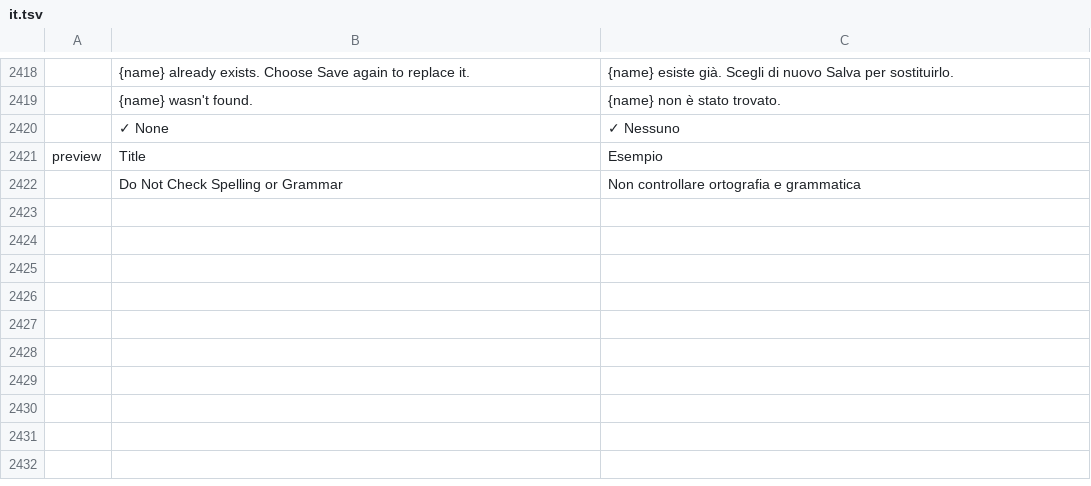
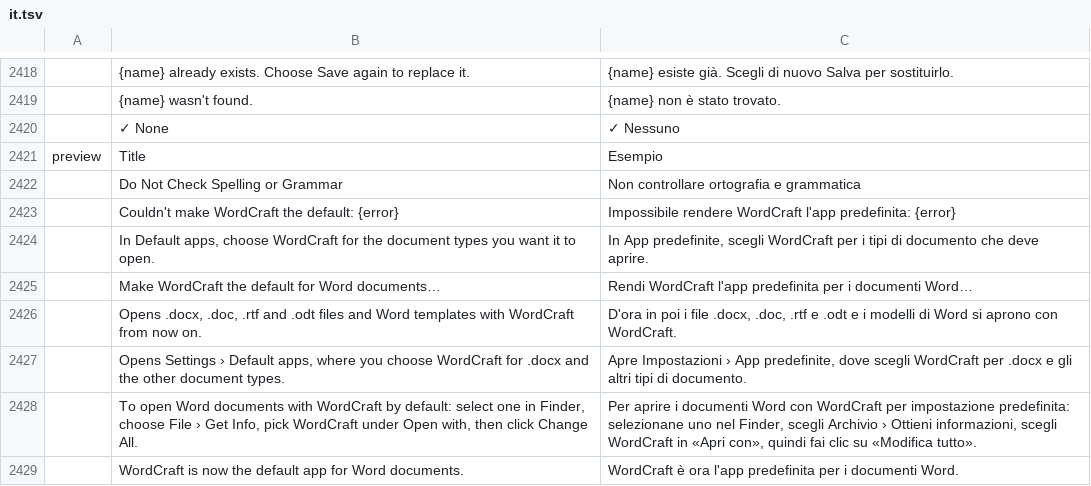
Before and after one commit to SNTBonvin/wordcraftmine, a TSV file: crates/ui-egui/src/i18n/it.tsv, drawn as a sheet; only a part is shown, gaps mark what is left out; the diff names each change by its address in the sheet, - before the commit and + after, or states it on an @@ line.

```diff
--- a/crates/ui-egui/src/i18n/it.tsv
+++ b/crates/ui-egui/src/i18n/it.tsv
+row 2423:  | Couldn't make WordCraft the default: {error} | Impossibile rendere WordCraft l'app predefinita: {error}
+row 2424:  | In Default apps, choose WordCraft for the document types you want it to open. | In App predefinite, scegli WordCraft per i tipi di documento che deve aprire.
+row 2425:  | Make WordCraft the default for Word documents… | Rendi WordCraft l'app predefinita per i documenti Word…
+row 2426:  | Opens .docx, .doc, .rtf and .odt files and Word templates with WordCraft from now on. | D'ora in poi i file .docx, .doc, .rtf e .odt e i modelli di Word si aprono con WordCraft.
+row 2427:  | Opens Settings › Default apps, where you choose WordCraft for .docx and the other document types. | Apre Impostazioni › App predefinite, dove scegli WordCraft per .docx e gli altri tipi di documento.
+row 2428:  | To open Word documents with WordCraft by default: select one in Finder, choose File › Get Info, pick WordCraft under Open with, then click Change All. | Per aprire i documenti Word con WordCraft per impostazione predefinita: selezionane uno nel Finder, scegli Archivio › Ottieni informazioni, scegli WordCraft in «Apri con», quindi fai clic su «Modifica tutto».
+row 2429:  | WordCraft is now the default app for Word documents. | WordCraft è ora l'app predefinita per i documenti Word.
```
Also changed, not shown: crates/ui-egui/src/i18n/cs.tsv, crates/ui-egui/src/i18n/de.tsv, 2 other files.
